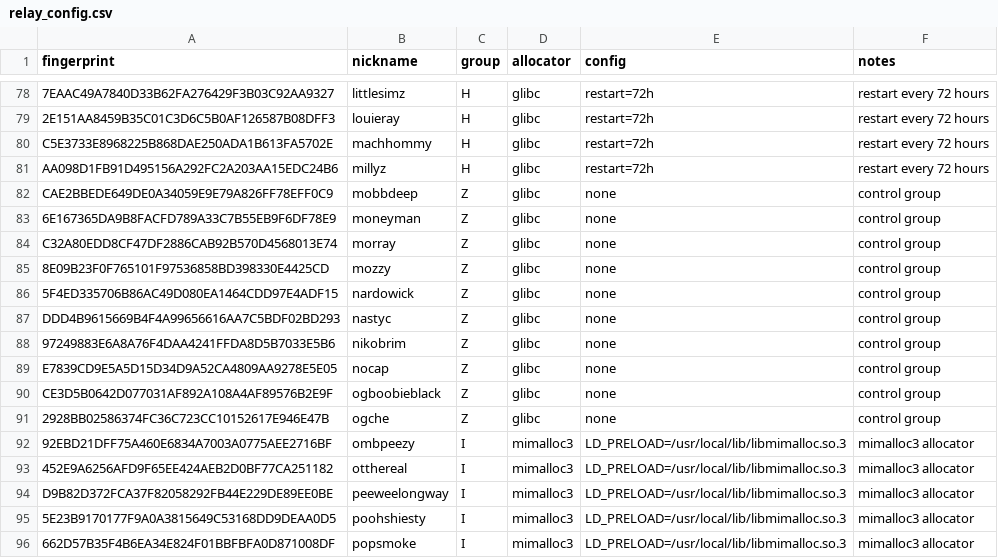
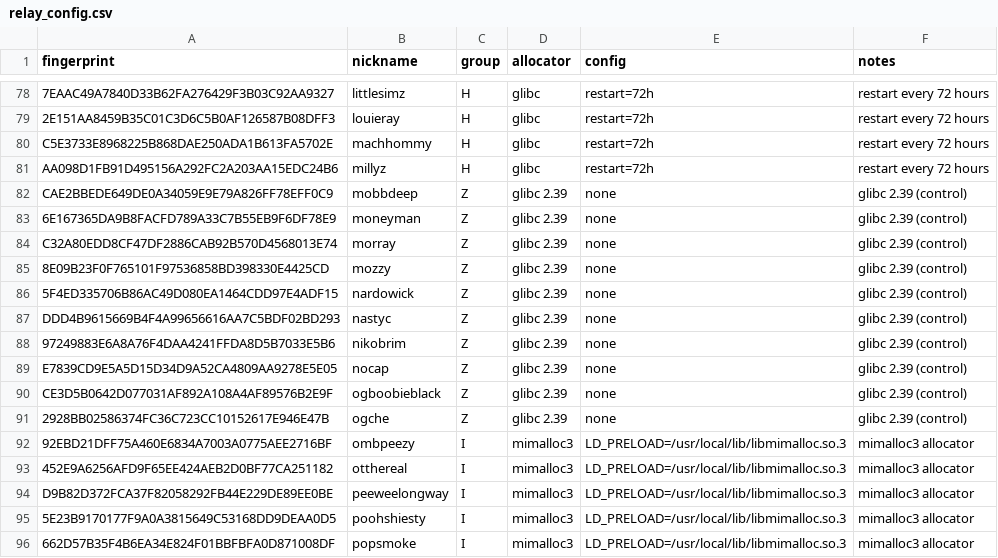
Before and after one commit to 1aeo/TorUtils, a CSV file: memory/reports/2025-12-26-co-unified-memory-test/relay_config.csv, drawn as a sheet; only a part is shown, gaps mark what is left out.

Commit message:
memory: update experiment data, charts, and blog with glibc 2.39 labeling
- Add mimalloc 3.0.1 (Group I) to allocator blog chart and comparison
- Update control group label from 'control' to 'glibc 2.39' across all charts
- Update relay_config.csv with glibc 2.39 version for Group Z relays
- Add new measurement data (memory and bandwidth)
- Regenerate all charts with latest data

Latest allocator results:
  mimalloc 2.1.2: 1.16 GB (80% reduction)
  jemalloc 5.3.0: 1.59 GB (72% reduction)
  tcmalloc 2.15:  3.79 GB (33% reduction)
  mimalloc 3.0.1: 4.39 GB (23% reduction)
  glibc 2.39:     5.68 GB (baseline)

```diff
--- a/memory/reports/2025-12-26-co-unified-memory-test/relay_config.csv
+++ b/memory/reports/2025-12-26-co-unified-memory-test/relay_config.csv
@@ -81,12 +81,12 @@ C5E3733E8968225B868DAE250ADA1B613FA5702E,machhommy,H,glibc,restart=72h,restart e
 AA098D1FB91D495156A292FC2A203AA15EDC24B6,millyz,H,glibc,restart=72h,restart every 72 hours
-CAE2BBEDE649DE0A34059E9E79A826FF78EFF0C9,mobbdeep,Z,glibc,none,control group
-6E167365DA9B8FACFD789A33C7B55EB9F6DF78E9,moneyman,Z,glibc,none,control group
-C32A80EDD8CF47DF2886CAB92B570D4568013E74,morray,Z,glibc,none,control group
-8E09B23F0F765101F97536858BD398330E4425CD,mozzy,Z,glibc,none,control group
-5F4ED335706B86AC49D080EA1464CDD97E4ADF15,nardowick,Z,glibc,none,control group
-DDD4B9615669B4F4A99656616AA7C5BDF02BD293,nastyc,Z,glibc,none,control group
-97249883E6A8A76F4DAA4241FFDA8D5B7033E5B6,nikobrim,Z,glibc,none,control group
-E7839CD9E5A5D15D34D9A52CA4809AA9278E5E05,nocap,Z,glibc,none,control group
-CE3D5B0642D077031AF892A108A4AF89576B2E9F,ogboobieblack,Z,glibc,none,control group
-2928BB02586374FC36C723CC10152617E946E47B,ogche,Z,glibc,none,control group
+CAE2BBEDE649DE0A34059E9E79A826FF78EFF0C9,mobbdeep,Z,glibc 2.39,none,glibc 2.39 (control)
+6E167365DA9B8FACFD789A33C7B55EB9F6DF78E9,moneyman,Z,glibc 2.39,none,glibc 2.39 (control)
+C32A80EDD8CF47DF2886CAB92B570D4568013E74,morray,Z,glibc 2.39,none,glibc 2.39 (control)
+8E09B23F0F765101F97536858BD398330E4425CD,mozzy,Z,glibc 2.39,none,glibc 2.39 (control)
+5F4ED335706B86AC49D080EA1464CDD97E4ADF15,nardowick,Z,glibc 2.39,none,glibc 2.39 (control)
+DDD4B9615669B4F4A99656616AA7C5BDF02BD293,nastyc,Z,glibc 2.39,none,glibc 2.39 (control)
+97249883E6A8A76F4DAA4241FFDA8D5B7033E5B6,nikobrim,Z,glibc 2.39,none,glibc 2.39 (control)
+E7839CD9E5A5D15D34D9A52CA4809AA9278E5E05,nocap,Z,glibc 2.39,none,glibc 2.39 (control)
+CE3D5B0642D077031AF892A108A4AF89576B2E9F,ogboobieblack,Z,glibc 2.39,none,glibc 2.39 (control)
+2928BB02586374FC36C723CC10152617E946E47B,ogche,Z,glibc 2.39,none,glibc 2.39 (control)
 92EBD21DFF75A460E6834A7003A0775AEE2716BF,ombpeezy,I,mimalloc3,LD_PRELOAD=/usr/local/lib/libmimalloc.so.3,mimalloc3 allocator
```
Also changed, not shown: 11 other files.
